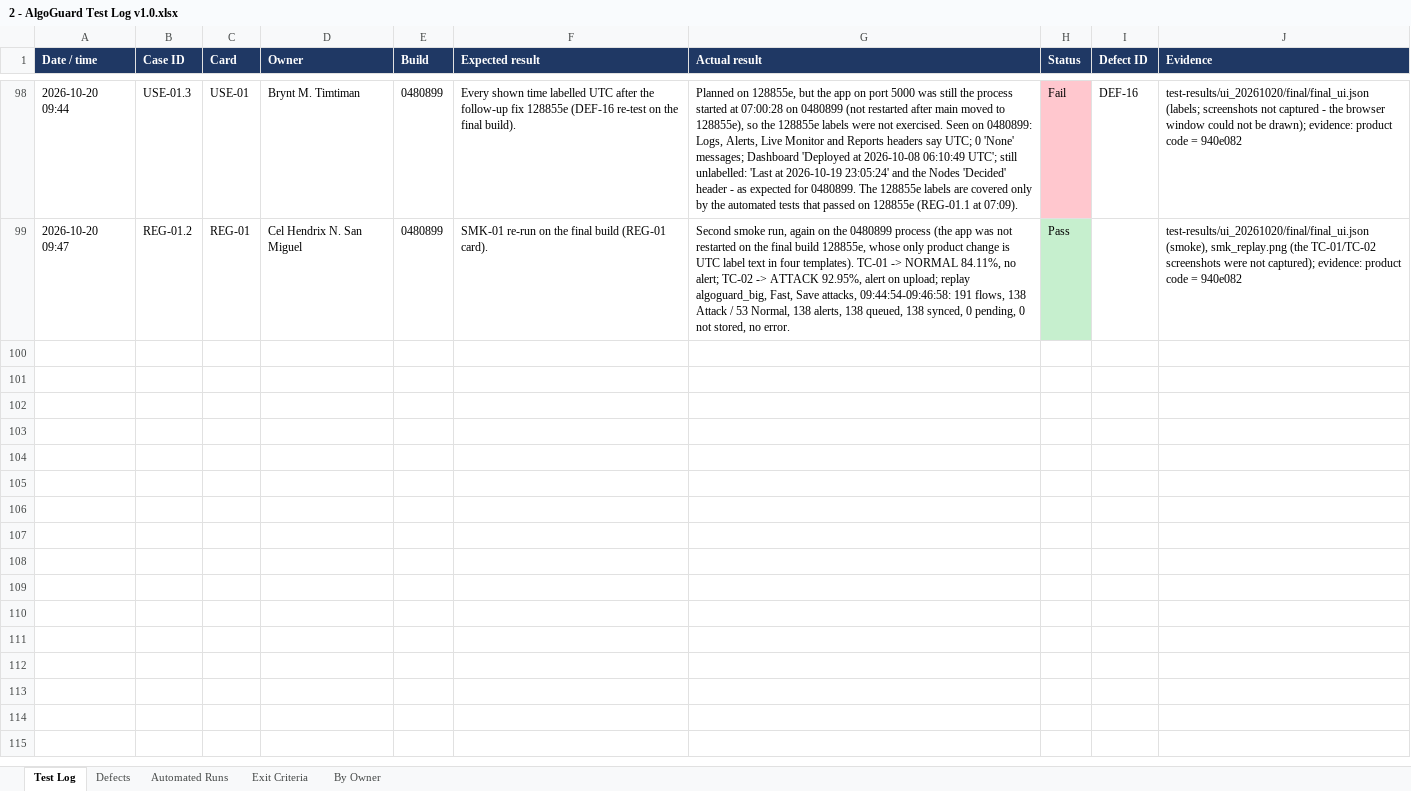
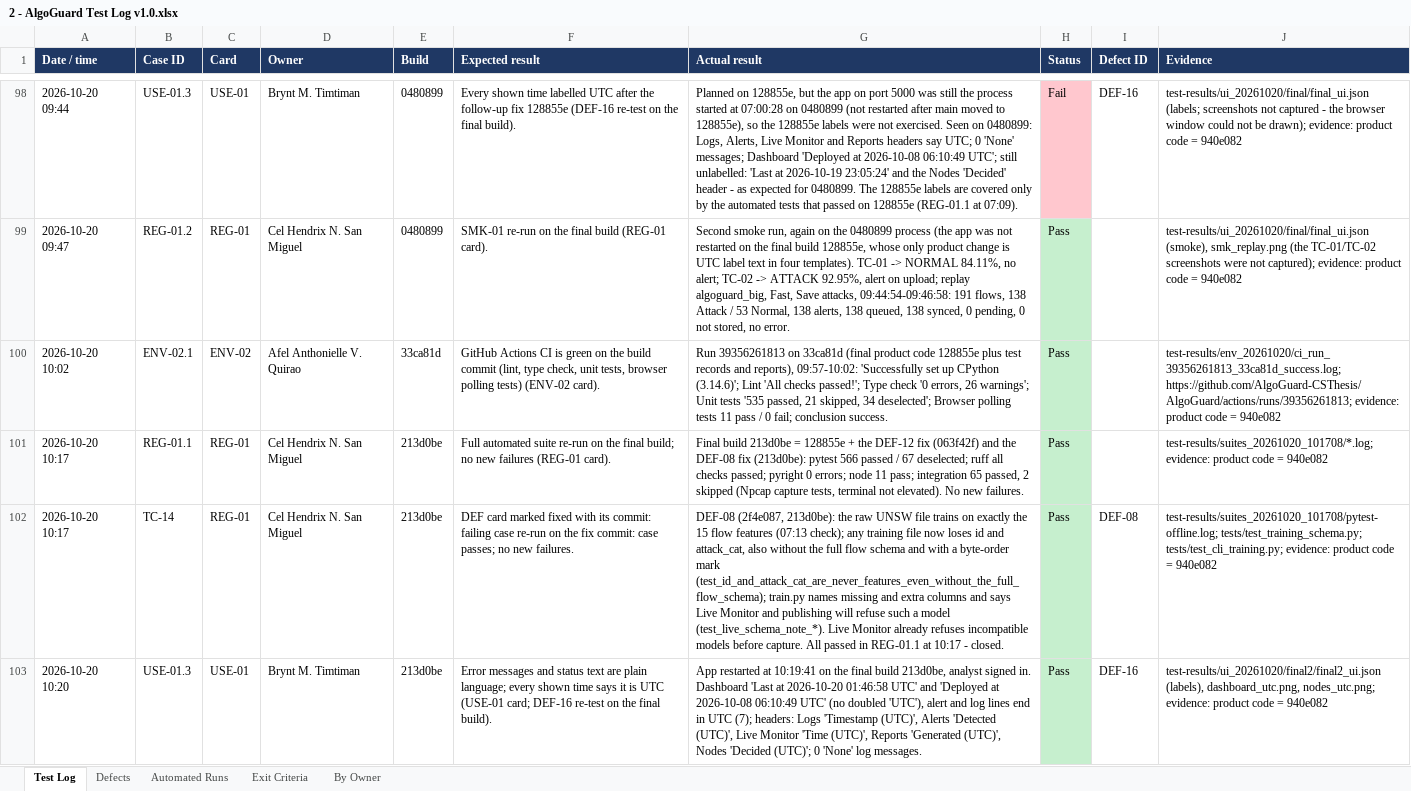
Before and after one commit to AlgoGuard-CSThesis/AlgoGuard, an Excel workbook: docs/testing/cycle-1/2 - AlgoGuard Test Log v1.0.xlsx, sheet Test Log, drawn as a sheet; only a part is shown, gaps mark what is left out; values as stored, in another font and other column widths than the file's, no borders; the diff covers the shown part only; the diff names each change by its address in the sheet, - before the commit and + after, or states it on an @@ line.

Commit message:
test: record the final-build re-tests; DEF-08, DEF-12 and DEF-16 closed

```diff
--- a/docs/testing/cycle-1/2 - AlgoGuard Test Log v1.0.xlsx (sheet Test Log)
+++ b/docs/testing/cycle-1/2 - AlgoGuard Test Log v1.0.xlsx (sheet Test Log)
+row 100: 2026-10-20 10:02 | ENV-02.1 | ENV-02 | Afel Anthonielle V. Quirao | 33ca81d | GitHub Actions CI is green on the build commit (lint, type check, unit tests, browser polling tests) (ENV-02 card). | Run 39356261813 on 33ca81d (final product code 128855e plus test records and reports), 09:57-10:02: 'Successfully set up CPython (3.14.6)'; Lint 'All checks passed!'; Type check '0 errors, 26 warnings'; Unit tests '535 passed, 21 skipped, 34 deselected'; Browser polling tests 11 pass / 0 fail; conclusion success. | Pass |  | test-results/env_20261020/ci_run_39356261813_33ca81d_success.log; https://github.com/AlgoGuard-CSThesis/AlgoGuard/actions/runs/39356261813; evidence: product code = 940e082
+row 101: 2026-10-20 10:17 | REG-01.1 | REG-01 | Cel Hendrix N. San Miguel | 213d0be | Full automated suite re-run on the final build; no new failures (REG-01 card). | Final build 213d0be = 128855e + the DEF-12 fix (063f42f) and the DEF-08 fix (213d0be): pytest 566 passed / 67 deselected; ruff all checks passed; pyright 0 errors; node 11 pass; integration 65 passed, 2 skipped (Npcap capture tests, terminal not elevated). No new failures. | Pass |  | test-results/suites_20261020_101708/*.log; evidence: product code = 940e082
+row 102: 2026-10-20 10:17 | TC-14 | REG-01 | Cel Hendrix N. San Miguel | 213d0be | DEF card marked fixed with its commit: failing case re-run on the fix commit: case passes; no new failures. | DEF-08 (2f4e087, 213d0be): the raw UNSW file trains on exactly the 15 flow features (07:13 check); any training file now loses id and attack_cat, also without the full flow schema and with a byte-order mark (test_id_and_attack_cat_are_never_features_even_without_the_full_flow_schema); train.py names missing and extra columns and says Live Monitor and publishing will refuse such a model (test_live_schema_note_*). Live Monitor already refuses incompatible models before capture. All passed in REG-01.1 at 10:17 - closed. | Pass | DEF-08 | test-results/suites_20261020_101708/pytest-offline.log; tests/test_training_schema.py; tests/test_cli_training.py; evidence: product code = 940e082
+row 103: 2026-10-20 10:20 | USE-01.3 | USE-01 | Brynt M. Timtiman | 213d0be | Error messages and status text are plain language; every shown time says it is UTC (USE-01 card; DEF-16 re-test on the final build). | App restarted at 10:19:41 on the final build 213d0be, analyst signed in. Dashboard 'Last at 2026-10-20 01:46:58 UTC' and 'Deployed at 2026-10-08 06:10:49 UTC' (no doubled 'UTC'), alert and log lines end in UTC (7); headers: Logs 'Timestamp (UTC)', Alerts 'Detected (UTC)', Live Monitor 'Time (UTC)', Reports 'Generated (UTC)', Nodes 'Decided (UTC)'; 0 'None' log messages. | Pass | DEF-16 | test-results/ui_20261020/final2/final2_ui.json (labels), dashboard_utc.png, nodes_utc.png; evidence: product code = 940e082
```
Also changed, not shown: 4 added rows elsewhere in this sheet, sheet By Owner, sheet Defects, sheet Exit Criteria, 2 other files.
